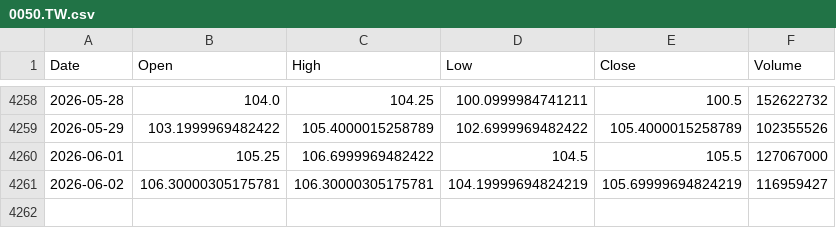
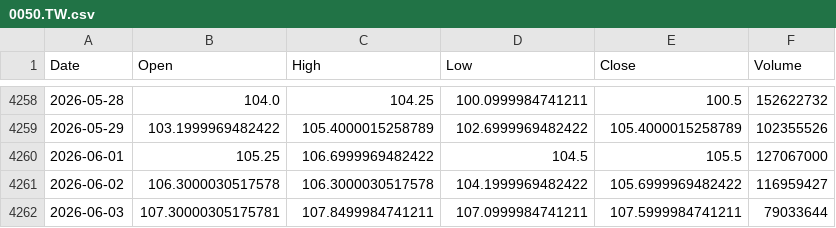
Before and after one commit to culolom/200sm-backtest, a CSV file: data/0050.TW.csv, drawn as a sheet; only a part is shown, gaps mark what is left out.

```diff
--- a/data/0050.TW.csv
+++ b/data/0050.TW.csv
@@ -4260,2 +4260,3 @@ Date,Open,High,Low,Close,Volume
 2026-06-01,105.25,106.6999969482422,104.5,105.5,127067000
-2026-06-02,106.30000305175781,106.30000305175781,104.19999694824219,105.69999694824219,116959427
+2026-06-02,106.3000030517578,106.3000030517578,104.1999969482422,105.6999969482422,116959427
+2026-06-03,107.30000305175781,107.8499984741211,107.0999984741211,107.5999984741211,79033644
```
Also changed, not shown: data/00631L.TW.csv, data/00878.TW.csv, 5 other files.
